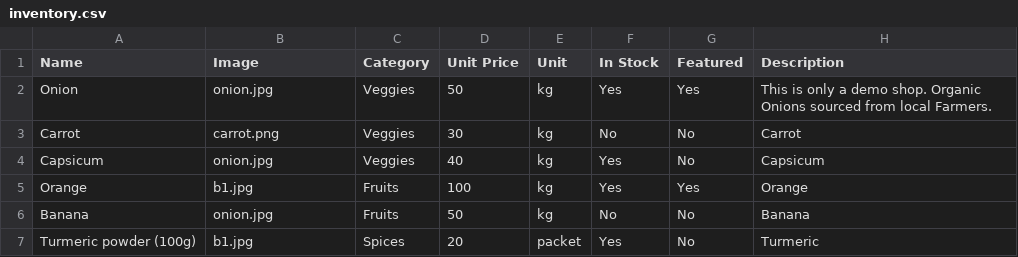
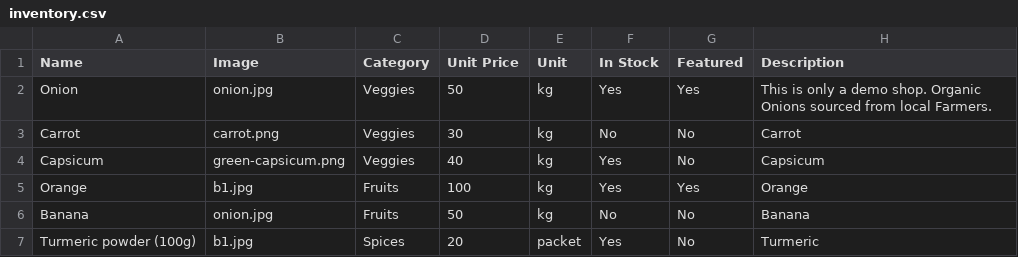
Before and after one commit to advaithagroup/Wasappo, a CSV file: inventory/inventory.csv, drawn as a sheet; the diff names each change by its address in the sheet, - before the commit and + after, or states it on an @@ line.

Commit message:
Update inventory.csv

```diff
--- a/inventory/inventory.csv
+++ b/inventory/inventory.csv
-B4 (Image): onion.jpg
+B4 (Image): green-capsicum.png
```
